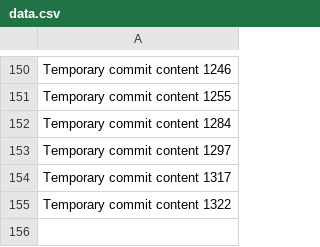
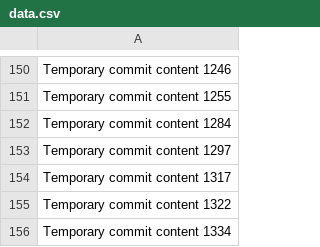
Before and after one commit to techpluggin/every, a CSV file: data.csv, drawn as a sheet; only a part is shown, gaps mark what is left out.

```diff
--- a/data.csv
+++ b/data.csv
@@ -155 +155,2 @@ Temporary commit content 1317
 Temporary commit content 1322
+Temporary commit content 1334
```
